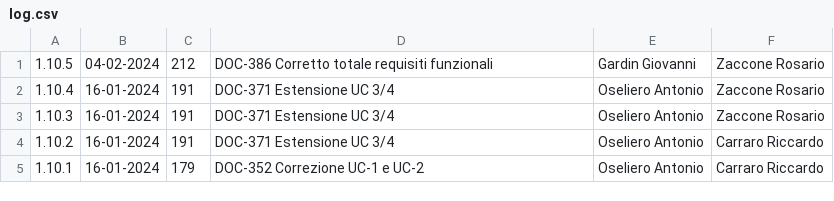
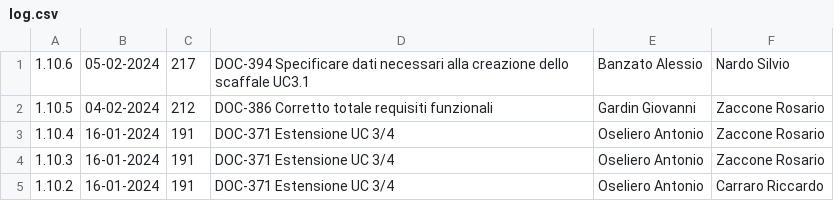
Before and after one commit to Error-418-SWE/Documenti, a CSV file: 2 - RTB/Documentazione esterna/Analisi dei Requisiti/log.csv, drawn as a sheet; only a part is shown; the shorter side is filled out with more unchanged rows; the diff names each change by its address in the sheet, - before the commit and + after, or states it on an @@ line.

```diff
--- a/2 - RTB/Documentazione esterna/Analisi dei Requisiti/log.csv
+++ b/2 - RTB/Documentazione esterna/Analisi dei Requisiti/log.csv
+row 1: 1.10.6 | 05-02-2024 | 217 | DOC-394 Specificare dati necessari alla creazione dello scaffale UC3.1 | Banzato Alessio | Nardo Silvio
```
